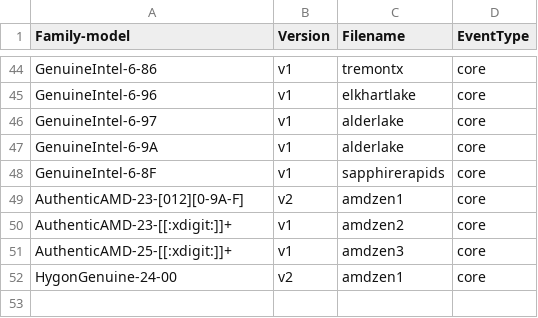
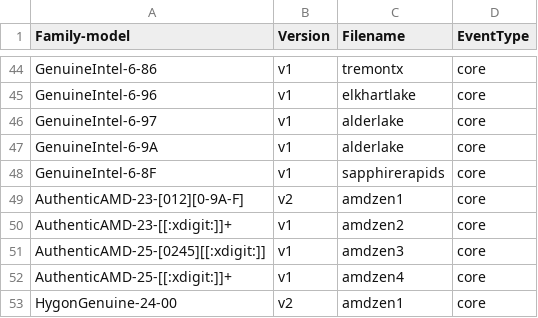
Before and after one commit to b1nc0d3x/FBSD_DEV, a CSV file: lib/libpmc/pmu-events/arch/x86/mapfile.csv, drawn as a sheet; only a part is shown, gaps mark what is left out.

Commit message:
libpmc: Import AMD Zen 4 PMU events
MFC after:	1 week

(cherry picked from commit 278d6950943a9fec2bddb037b547c04a847c54ba)

```diff
--- a/lib/libpmc/pmu-events/arch/x86/mapfile.csv
+++ b/lib/libpmc/pmu-events/arch/x86/mapfile.csv
@@ -50,3 +50,4 @@ AuthenticAMD-23-[012][0-9A-F],v2,amdzen1,core
 AuthenticAMD-23-[[:xdigit:]]+,v1,amdzen2,core
-AuthenticAMD-25-[[:xdigit:]]+,v1,amdzen3,core
+AuthenticAMD-25-[0245][[:xdigit:]],v1,amdzen3,core
+AuthenticAMD-25-[[:xdigit:]]+,v1,amdzen4,core
 HygonGenuine-24-00,v2,amdzen1,core
```
Also changed, not shown: 10 other files.
